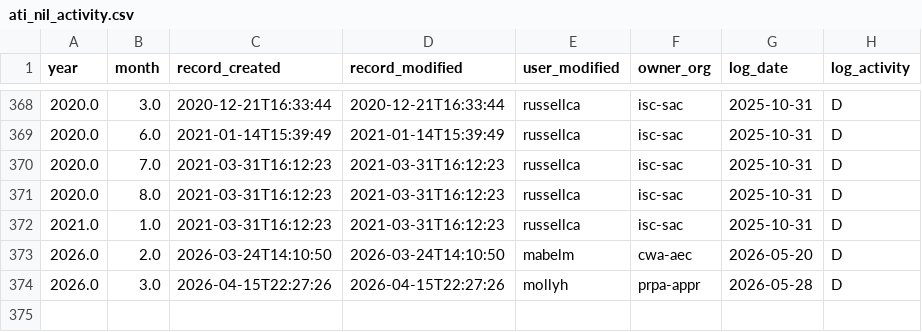
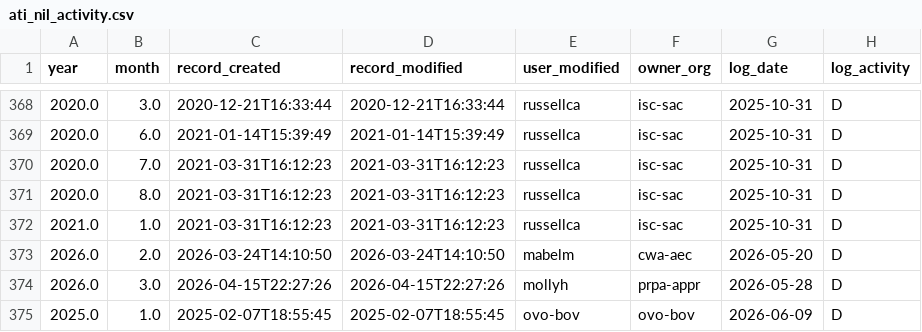
Before and after one commit to PatLittle/DataReports-Test, a CSV file: data/ati_nil_activity.csv, drawn as a sheet; only a part is shown, gaps mark what is left out; the diff names each change by its address in the sheet, - before the commit and + after, or states it on an @@ line.

```diff
--- a/data/ati_nil_activity.csv
+++ b/data/ati_nil_activity.csv
+row 375: 2025.0 | 1.0 | 2025-02-07T18:55:45 | 2025-02-07T18:55:45 | ovo-bov | ovo-bov | 2026-06-09 | D
```
Also changed, not shown: data/hospitalityq_activity.csv, data/travelq_nil_activity.csv, 3 other files.
